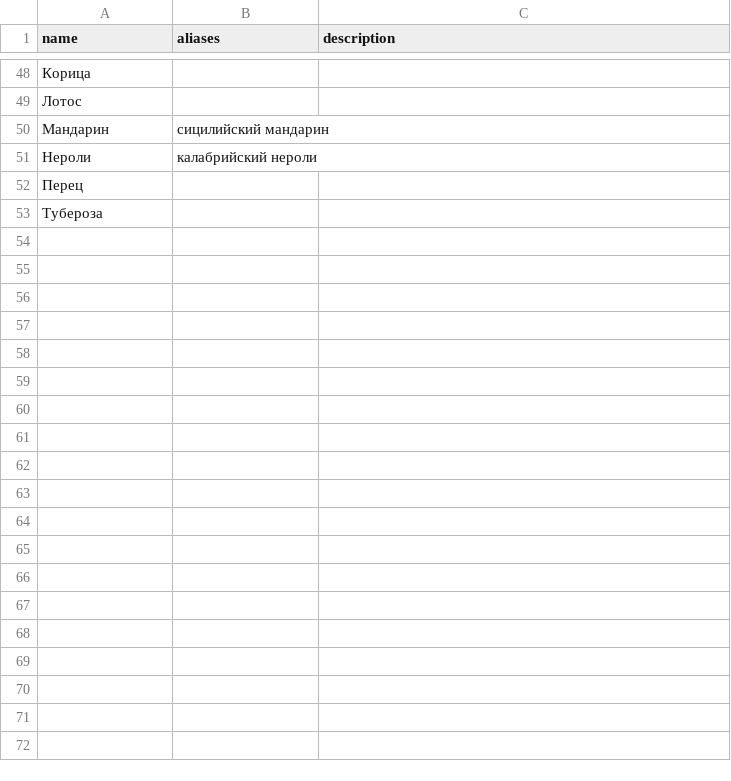
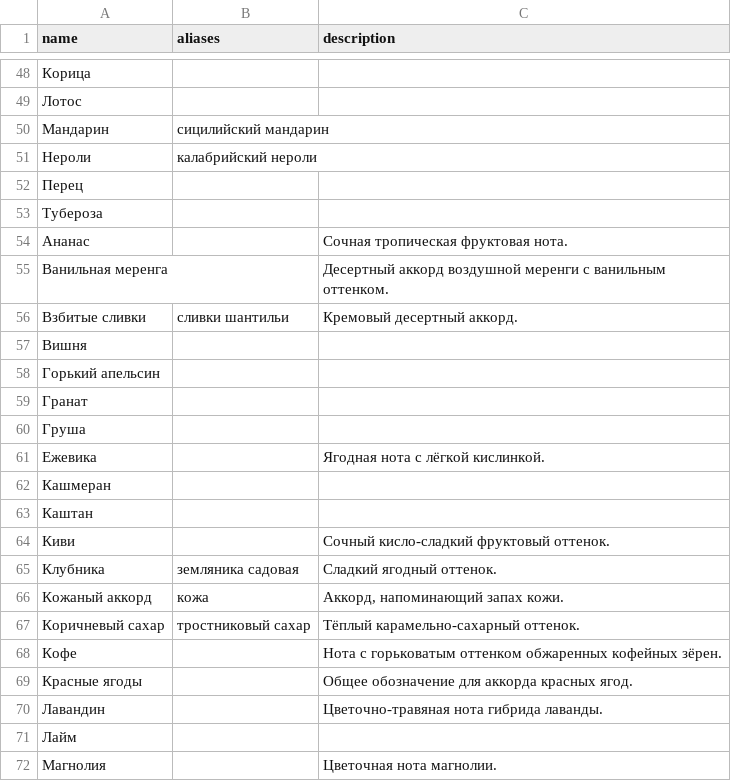
Before and after one commit to Katsia999/perfume-atlas, a CSV file: data/demo/notes.csv, drawn as a sheet; only a part is shown, gaps mark what is left out; the diff covers the shown part only; the diff names each change by its address in the sheet, - before the commit and + after, or states it on an @@ line.

```diff
--- a/data/demo/notes.csv
+++ b/data/demo/notes.csv
+row 54: Ананас |  | Сочная тропическая фруктовая нота.
+row 55: Ванильная меренга |  | Десертный аккорд воздушной меренги с ванильным оттенком.
+row 56: Взбитые сливки | сливки шантильи | Кремовый десертный аккорд.
+row 57: Вишня
+row 58: Горький апельсин
+row 59: Гранат
+row 60: Груша
+row 61: Ежевика |  | Ягодная нота с лёгкой кислинкой.
+row 62: Кашмеран
+row 63: Каштан
+row 64: Киви |  | Сочный кисло-сладкий фруктовый оттенок.
+row 65: Клубника | земляника садовая | Сладкий ягодный оттенок.
+row 66: Кожаный аккорд | кожа | Аккорд, напоминающий запах кожи.
+row 67: Коричневый сахар | тростниковый сахар | Тёплый карамельно-сахарный оттенок.
+row 68: Кофе |  | Нота с горьковатым оттенком обжаренных кофейных зёрен.
+row 69: Красные ягоды |  | Общее обозначение для аккорда красных ягод.
+row 70: Лавандин |  | Цветочно-травяная нота гибрида лаванды.
+row 71: Лайм
+row 72: Магнолия |  | Цветочная нота магнолии.
```
Also changed, not shown: 25 added rows elsewhere in this file, 31 other files.
